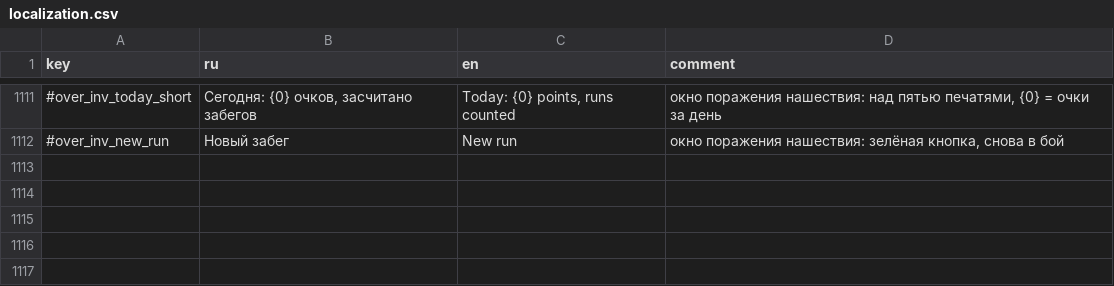
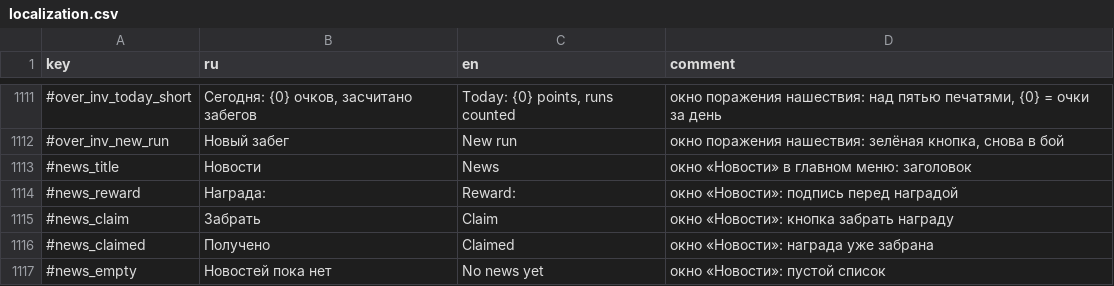
Before and after one commit to Safronov-Siarhei/CityBuilding, a CSV file: Assets/_Project/Balance/localization.csv, drawn as a sheet; only a part is shown, gaps mark what is left out; the diff names each change by its address in the sheet, - before the commit and + after, or states it on an @@ line.

```diff
--- a/Assets/_Project/Balance/localization.csv
+++ b/Assets/_Project/Balance/localization.csv
+row 1113: #news_title | Новости | News | окно «Новости» в главном меню: заголовок
+row 1114: #news_reward | Награда: | Reward: | окно «Новости»: подпись перед наградой
+row 1115: #news_claim | Забрать | Claim | окно «Новости»: кнопка забрать награду
+row 1116: #news_claimed | Получено | Claimed | окно «Новости»: награда уже забрана
+row 1117: #news_empty | Новостей пока нет | No news yet | окно «Новости»: пустой список
```
Also changed, not shown: Assets/_Project/Balance/economy.csv, Assets/_Project/Balance/sheet_tabs.csv, 30 other files.
